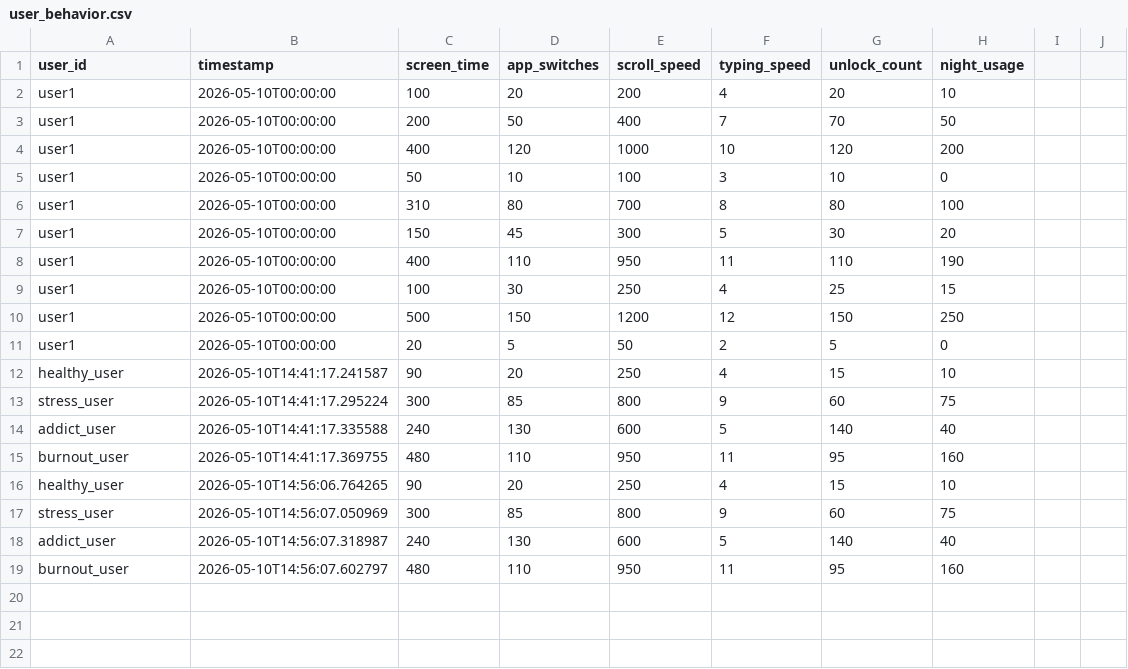
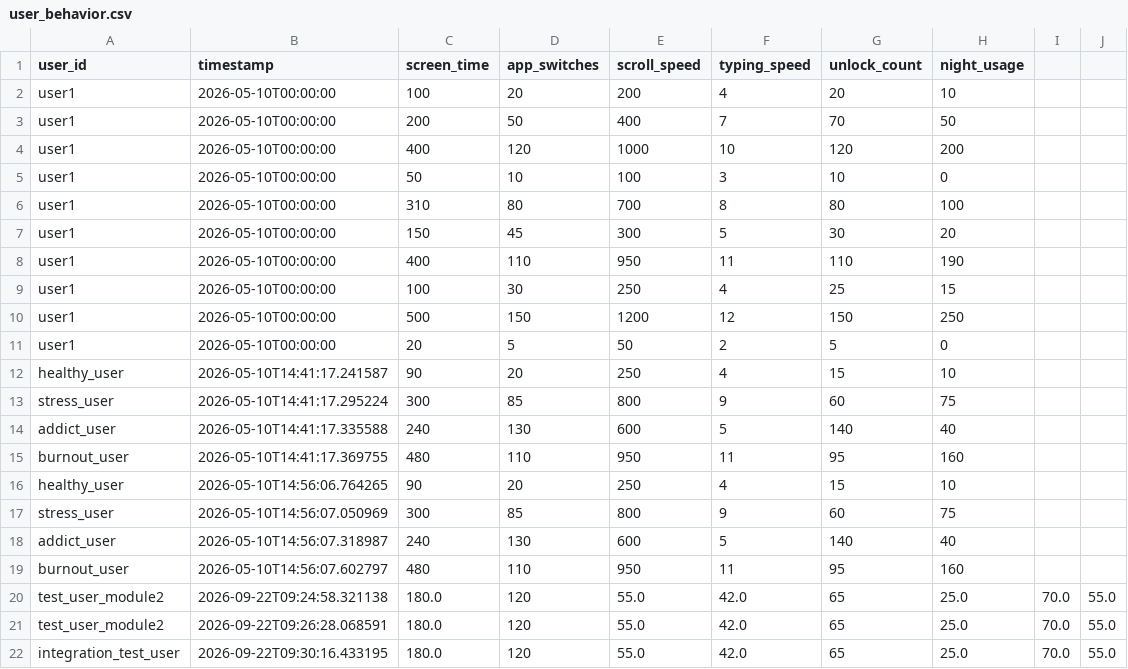
Before and after one commit to Hina-Hanif/Wellness_Wave, a CSV file: wellness_wave_backend/data/user_behavior.csv, drawn as a sheet.

Commit message:
add backend analytics engines, machine learning models, and Android client application components

```diff
--- a/wellness_wave_backend/data/user_behavior.csv
+++ b/wellness_wave_backend/data/user_behavior.csv
@@ -19 +19,4 @@ addict_user,2026-05-10T14:56:07.318987,240,130,600,5,140,40
 burnout_user,2026-05-10T14:56:07.602797,480,110,950,11,95,160
+test_user_module2,2026-09-22T09:24:58.321138,180.0,120,55.0,42.0,65,25.0,70.0,55.0
+test_user_module2,2026-09-22T09:26:28.068591,180.0,120,55.0,42.0,65,25.0,70.0,55.0
+integration_test_user,2026-09-22T09:30:16.433195,180.0,120,55.0,42.0,65,25.0,70.0,55.0
```
Also changed, not shown: 29 other files.
